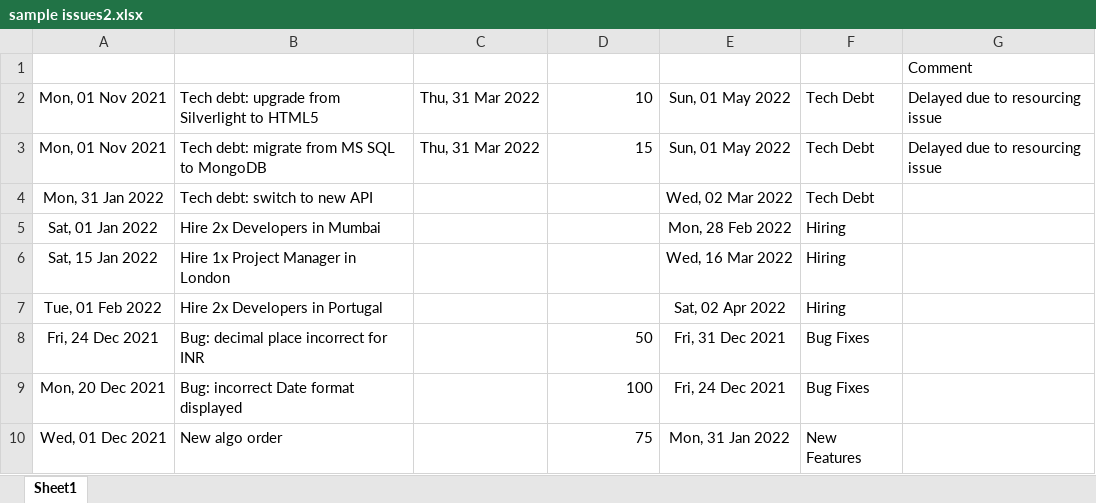
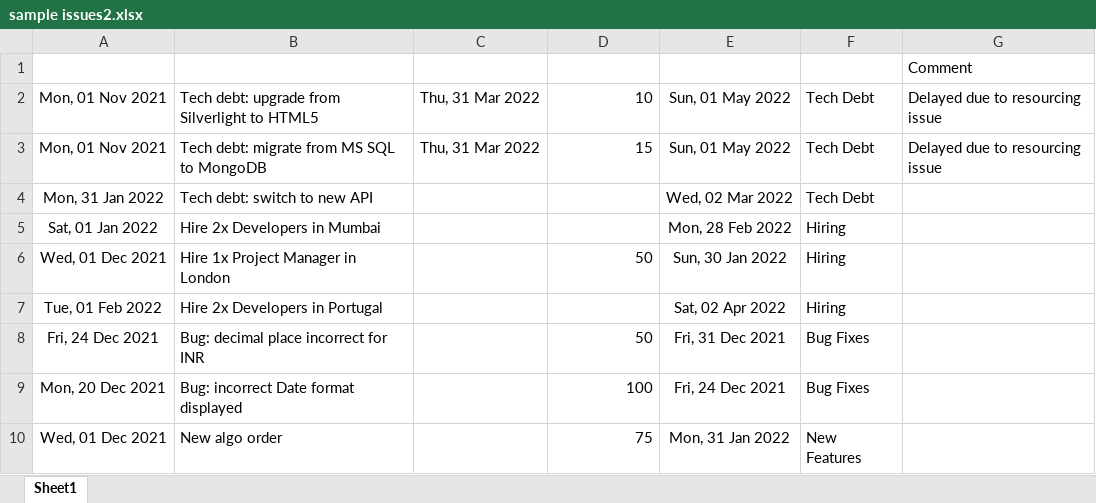
Before and after one commit to wilsonleong/Gantt, an Excel workbook: sample issues2.xlsx, sheet Sheet1, drawn as a sheet; only a part is shown; values as stored, in another font and other column widths than the file's, no borders; table styles not drawn; the diff names each change by its address in the sheet, - before the commit and + after, or states it on an @@ line.

```diff
--- a/sample issues2.xlsx (sheet Sheet1)
+++ b/sample issues2.xlsx (sheet Sheet1)
-A6 (Date Started): Sat, 15 Jan 2022
+A6 (Date Started): Wed, 01 Dec 2021
-D6 (PctCompleted): (empty)
+D6 (PctCompleted): 50
-E6 (ETA): Wed, 16 Mar 2022
+E6 (ETA): Sun, 30 Jan 2022
```
Also changed, not shown: 3 other files.
